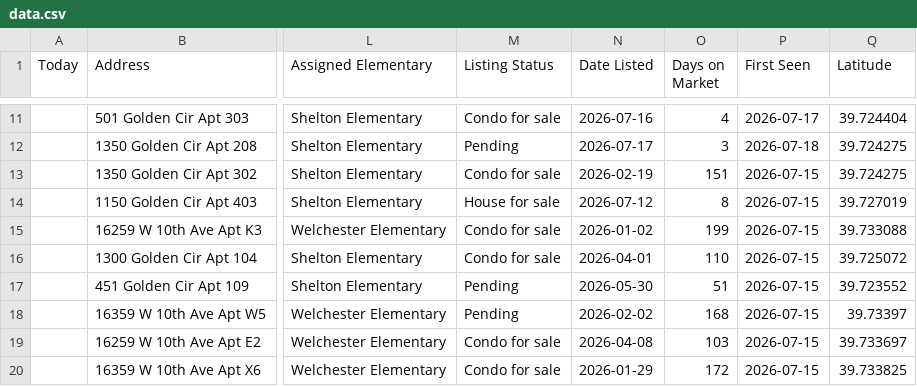
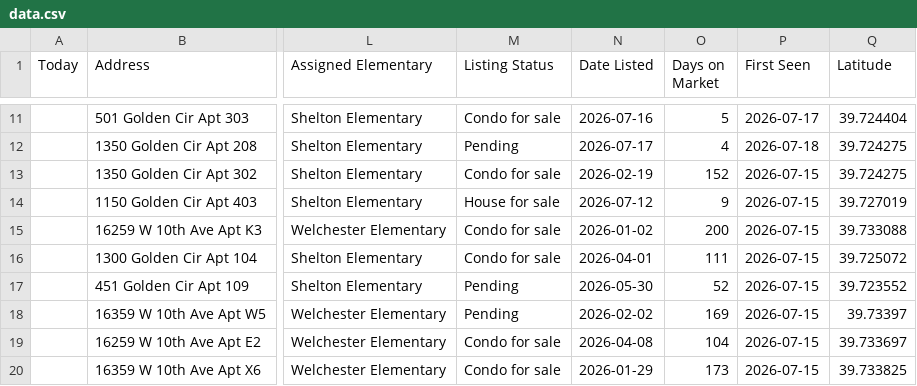
Before and after one commit to leapfrog-darby/golden-listings-map, a CSV file: data.csv, drawn as a sheet; only a part is shown, gaps mark what is left out; the diff covers the shown part only; the diff names each change by its address in the sheet, - before the commit and + after, or states it on an @@ line.

```diff
--- a/data.csv
+++ b/data.csv
-O11 (Days on Market): 4
+O11 (Days on Market): 5
-O12 (Days on Market): 3
+O12 (Days on Market): 4
-O13 (Days on Market): 151
+O13 (Days on Market): 152
-O14 (Days on Market): 8
+O14 (Days on Market): 9
-O15 (Days on Market): 199
+O15 (Days on Market): 200
-O16 (Days on Market): 110
+O16 (Days on Market): 111
-O17 (Days on Market): 51
+O17 (Days on Market): 52
-O18 (Days on Market): 168
+O18 (Days on Market): 169
-O19 (Days on Market): 103
+O19 (Days on Market): 104
-O20 (Days on Market): 172
+O20 (Days on Market): 173
```
Also changed, not shown: 1 added row, 1 removed row and 9 edited cells elsewhere in this file, 1 other file.
